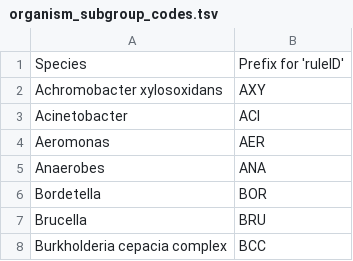
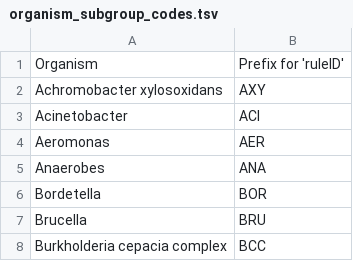
Before and after one commit to AMRverse/AMRrules, a TSV file: docs/source/tables/organism_subgroup_codes.tsv, drawn as a sheet; only a part is shown.

```diff
--- a/docs/source/tables/organism_subgroup_codes.tsv
+++ b/docs/source/tables/organism_subgroup_codes.tsv
@@ -1,2 +1,2 @@
-Species	Prefix for 'ruleID'
+Organism	Prefix for 'ruleID'
 Achromobacter xylosoxidans	AXY
```
Also changed, not shown: docs/source/tables/breakpoint_condition_values.tsv, docs/source/tables/evidence_limitations.tsv.
